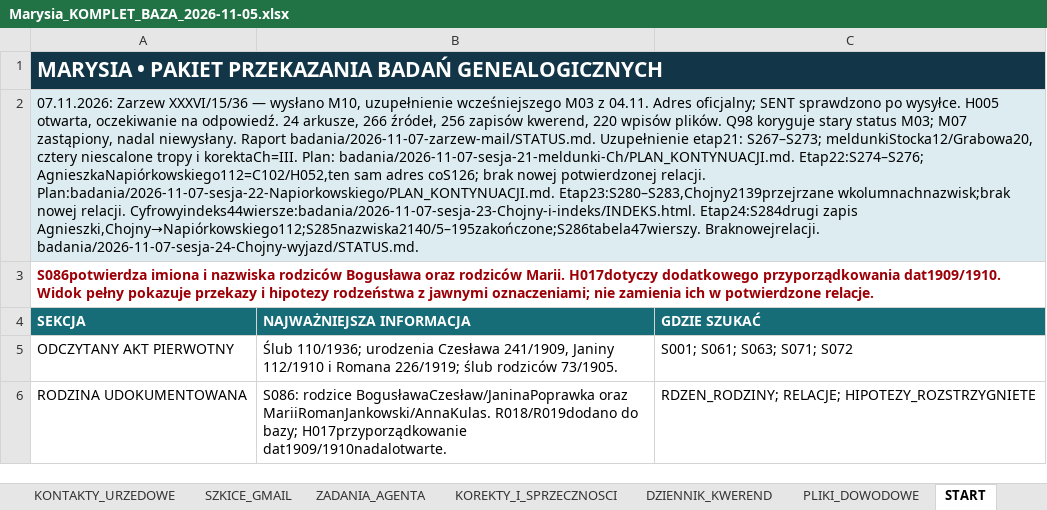
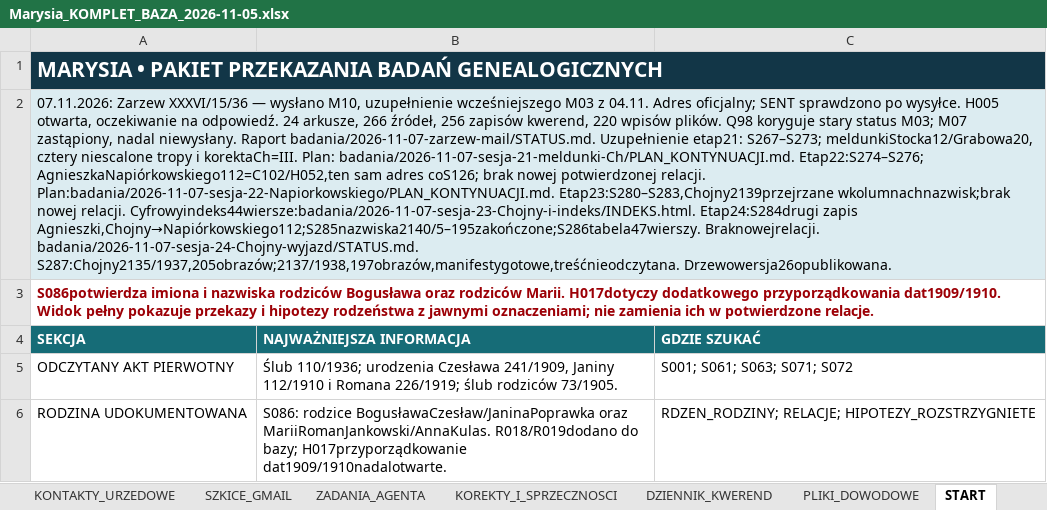
Before and after one commit to maciekkoz-PL/drzewo-genealogiczne, an Excel workbook: Marysia_KOMPLET_BAZA_2026-11-05.xlsx, sheet START, drawn as a sheet; only a part is shown; values as stored, in another font and other column widths than the file's, no borders; the diff names each change by its address in the sheet, - before the commit and + after, or states it on an @@ line.

Commit message:
Record exact 1937 and 1938 Chojny continuation sources

```diff
--- a/Marysia_KOMPLET_BAZA_2026-11-05.xlsx (sheet START)
+++ b/Marysia_KOMPLET_BAZA_2026-11-05.xlsx (sheet START)
-A2 (SEKCJA): …Braknowejrelacji. badania/2026-11-07-sesja-24-Chojny-wyjazd/STATUS.md.
+A2 (SEKCJA): …Braknowejrelacji. badania/2026-11-07-sesja-24-Chojny-wyjazd/STATUS.md. S287:Chojny2135/1937,205obrazów;2137/1938,197obrazów,manifestygotowe,treśćnieodczytana. Drzewowersja26opublikowana.
```
Also changed, not shown: sheet PLIKI_DOWODOWE, sheet ZRODLA_I_SKANY, sheet DZIENNIK_KWEREND, 10 other files.
